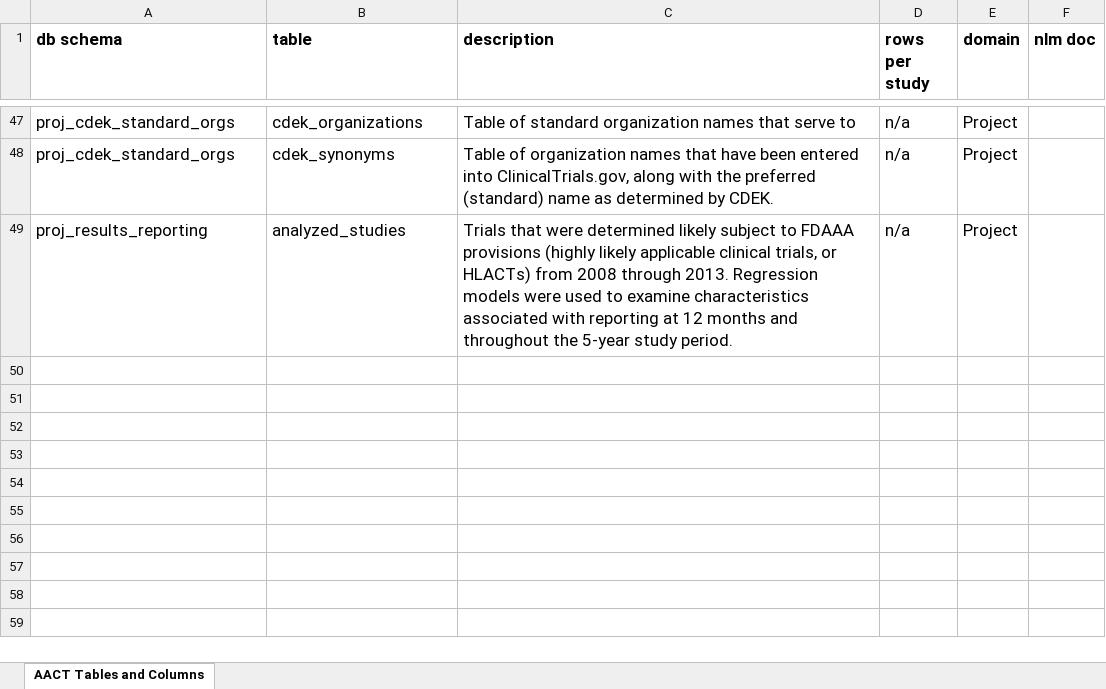
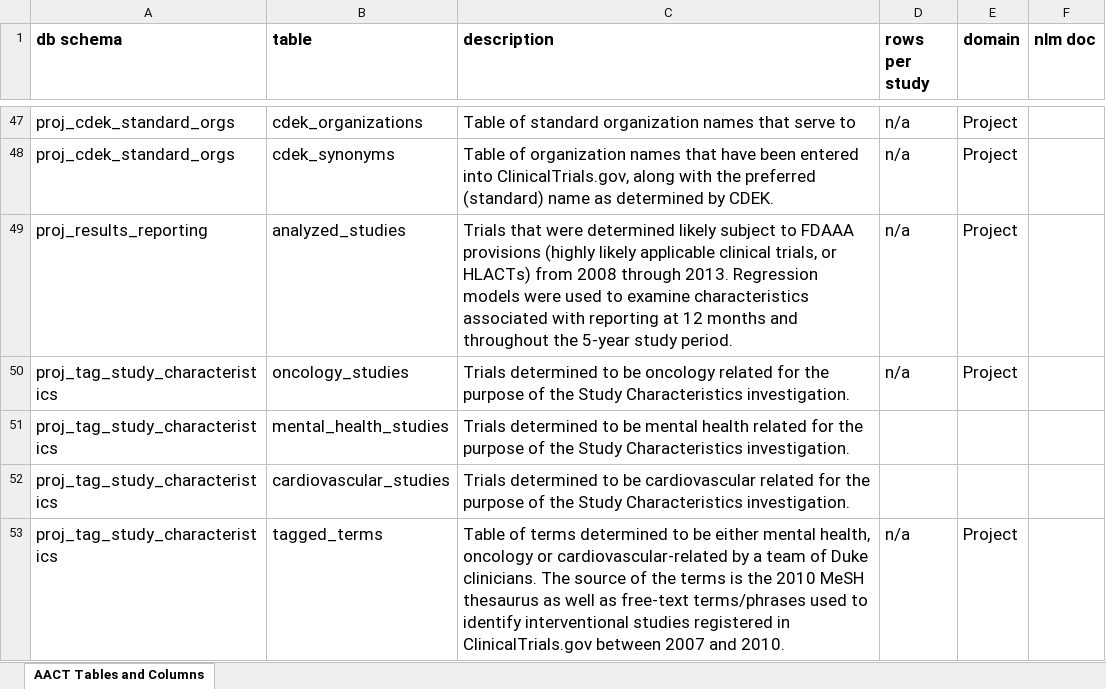
Before and after one commit to ctti-clinicaltrials/aact-admin, an Excel workbook: public/documentation/aact_tables.xlsx, sheet AACT Tables and Columns, drawn as a sheet; only a part is shown, gaps mark what is left out; values as stored, in another font and other column widths than the file's, no borders; charts and pictures not drawn; the diff names each change by its address in the sheet, - before the commit and + after, or states it on an @@ line.

Commit message:
add proj_tag_study_characteristics tables to the Tables table.

```diff
--- a/public/documentation/aact_tables.xlsx (sheet AACT Tables and Columns)
+++ b/public/documentation/aact_tables.xlsx (sheet AACT Tables and Columns)
+row 50: proj_tag_study_characteristics | oncology_studies | Trials determined to be oncology related for the purpose of the Study Characteristics investigation. | n/a | Project
+row 51: proj_tag_study_characteristics | mental_health_studies | Trials determined to be mental health related for the purpose of the Study Characteristics investigation.
+row 52: proj_tag_study_characteristics | cardiovascular_studies | Trials determined to be cardiovascular related for the purpose of the Study Characteristics investigation.
+row 53: proj_tag_study_characteristics | tagged_terms | Table of terms determined to be either mental health, oncology or cardiovascular-related by a team of Duke clinicians. The source of the terms is the 2010 MeSH thesaurus as well as free-text terms/phrases used to identify interventional studies registered in ClinicalTrials.gov between 2007 and 2010. | n/a | Project
```
